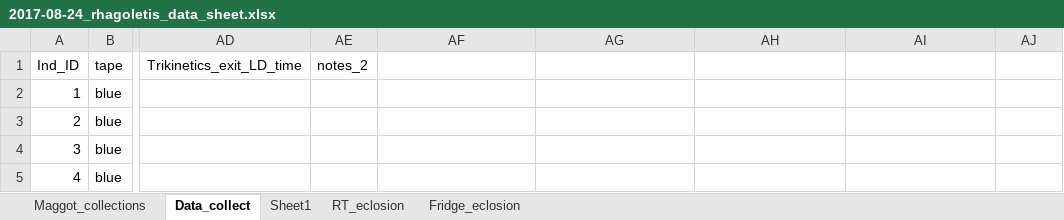
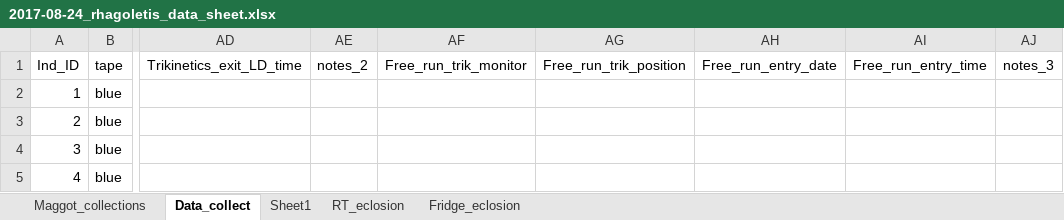
Before and after one commit to adnguyen/Circadian_rhythm_runs_seasonal_timing, an Excel workbook: Data/2017-08-24_rhagoletis_data_sheet.xlsx, sheet Data_collect, drawn as a sheet; only a part is shown, gaps mark what is left out; values as stored, in another font and other column widths than the file's, no borders; the diff names each change by its address in the sheet, - before the commit and + after, or states it on an @@ line.

Commit message:
added some headers for free run data entry

```diff
--- a/Data/2017-08-24_rhagoletis_data_sheet.xlsx (sheet Data_collect)
+++ b/Data/2017-08-24_rhagoletis_data_sheet.xlsx (sheet Data_collect)
-AF1: (empty)
+AF1: Free_run_trik_monitor
-AG1: (empty)
+AG1: Free_run_trik_position
-AH1: (empty)
+AH1: Free_run_entry_date
-AI1: (empty)
+AI1: Free_run_entry_time
-AJ1: (empty)
+AJ1: notes_3
```
